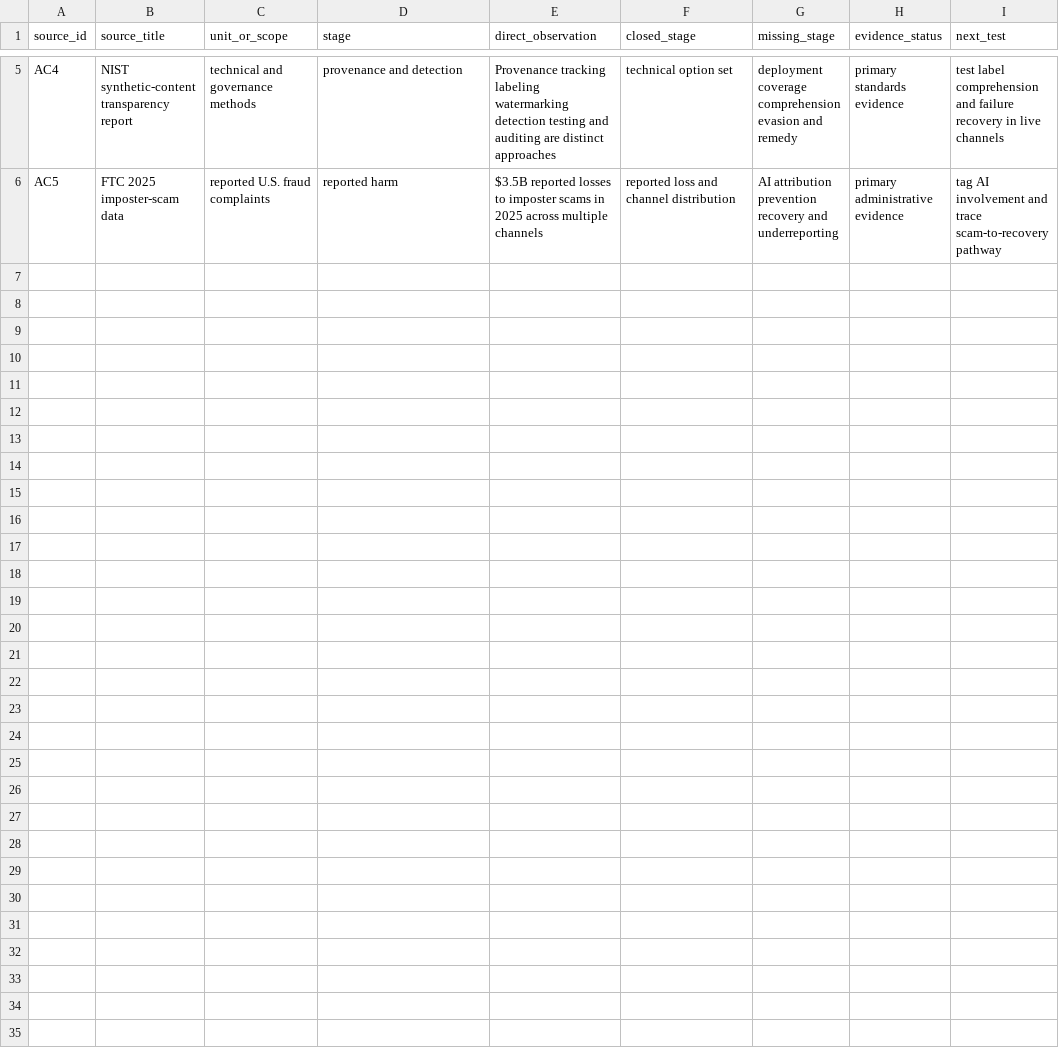
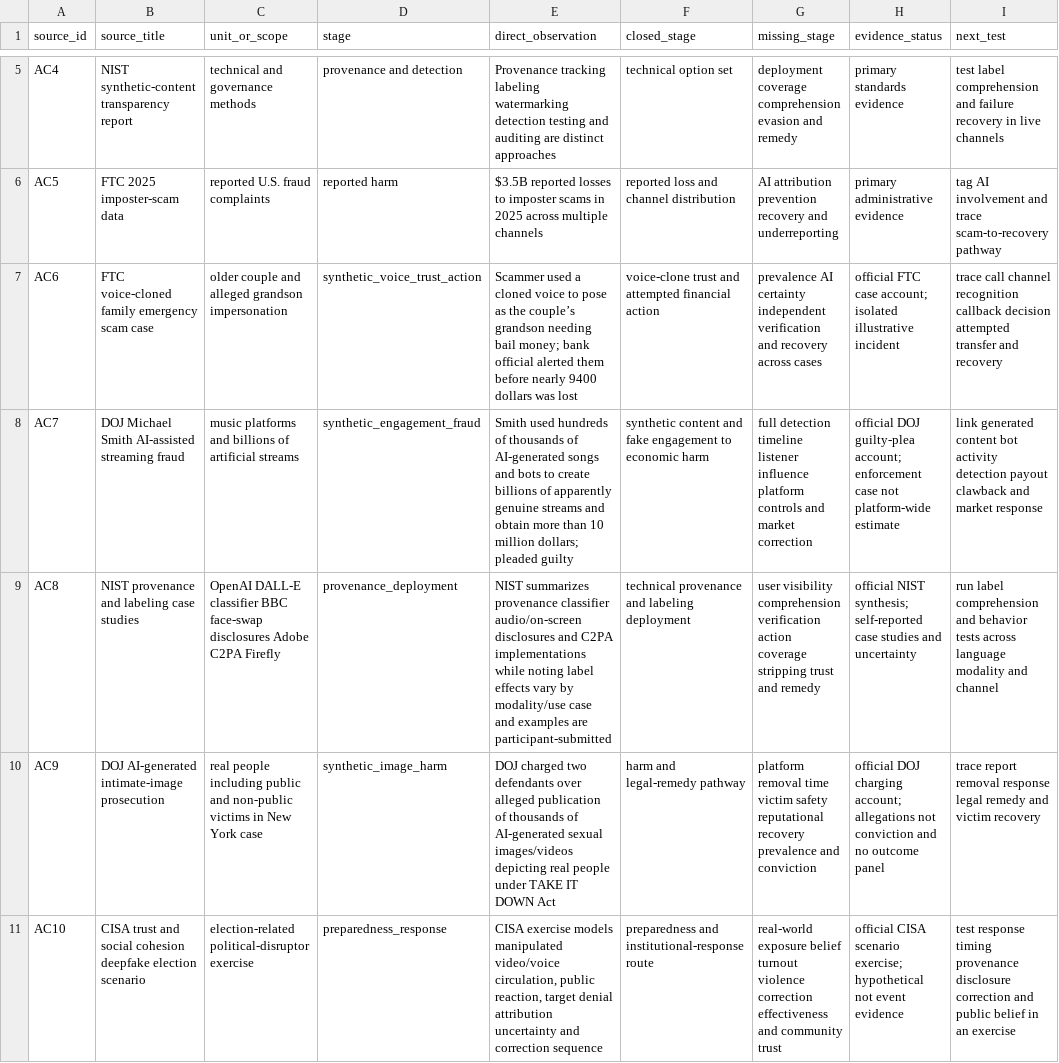
Before and after one commit to mehtama1234/cultural-geopolitical-theme-mining, a CSV file: analysis/ROTATION-AC-SYNTHETIC-INFORMATION-VERIFICATION-TRUST-2026-10-29.csv, drawn as a sheet; only a part is shown, gaps mark what is left out; the diff names each change by its address in the sheet, - before the commit and + after, or states it on an @@ line.

Commit message:
Add synthetic information conversion cases

```diff
--- a/analysis/ROTATION-AC-SYNTHETIC-INFORMATION-VERIFICATION-TRUST-2026-10-29.csv
+++ b/analysis/ROTATION-AC-SYNTHETIC-INFORMATION-VERIFICATION-TRUST-2026-10-29.csv
+row 7: AC6 | FTC voice-cloned family emergency scam case | older couple and alleged grandson impersonation | synthetic_voice_trust_action | Scammer used a cloned voice to pose as the couple’s grandson needing bail money; bank official alerted them before nearly 9400 dollars was lost | voice-clone trust and attempted financial action | prevalence AI certainty independent verification and recovery across cases | official FTC case account; isolated illustrative incident | trace call channel recognition callback decision attempted transfer and recovery
+row 8: AC7 | DOJ Michael Smith AI-assisted streaming fraud | music platforms and billions of artificial streams | synthetic_engagement_fraud | Smith used hundreds of thousands of AI-generated songs and bots to create billions of apparently genuine streams and obtain more than 10 million dollars; pleaded guilty | synthetic content and fake engagement to economic harm | full detection timeline listener influence platform controls and market correction | official DOJ guilty-plea account; enforcement case not platform-wide estimate | link generated content bot activity detection payout clawback and market response
+row 9: AC8 | NIST provenance and labeling case studies | OpenAI DALL-E classifier BBC face-swap disclosures Adobe C2PA Firefly | provenance_deployment | NIST summarizes provenance classifier audio/on-screen disclosures and C2PA implementations while noting label effects vary by modality/use case and examples are participant-submitted | technical provenance and labeling deployment | user visibility comprehension verification action coverage stripping trust and remedy | official NIST synthesis; self-reported case studies and uncertainty | run label comprehension and behavior tests across language modality and channel
+row 10: AC9 | DOJ AI-generated intimate-image prosecution | real people including public and non-public victims in New York case | synthetic_image_harm | DOJ charged two defendants over alleged publication of thousands of AI-generated sexual images/videos depicting real people under TAKE IT DOWN Act | harm and legal-remedy pathway | platform removal time victim safety reputational recovery prevalence and conviction | official DOJ charging account; allegations not conviction and no outcome panel | trace report removal response legal remedy and victim recovery
+row 11: AC10 | CISA trust and social cohesion deepfake election scenario | election-related political-disruptor exercise | preparedness_response | CISA exercise models manipulated video/voice circulation, public reaction, target denial attribution uncertainty and correction sequence | preparedness and institutional-response route | real-world exposure belief turnout violence correction effectiveness and community trust | official CISA scenario exercise; hypothetical not event evidence | test response timing provenance disclosure correction and public belief in an exercise
```
Also changed, not shown: 3 other files.
